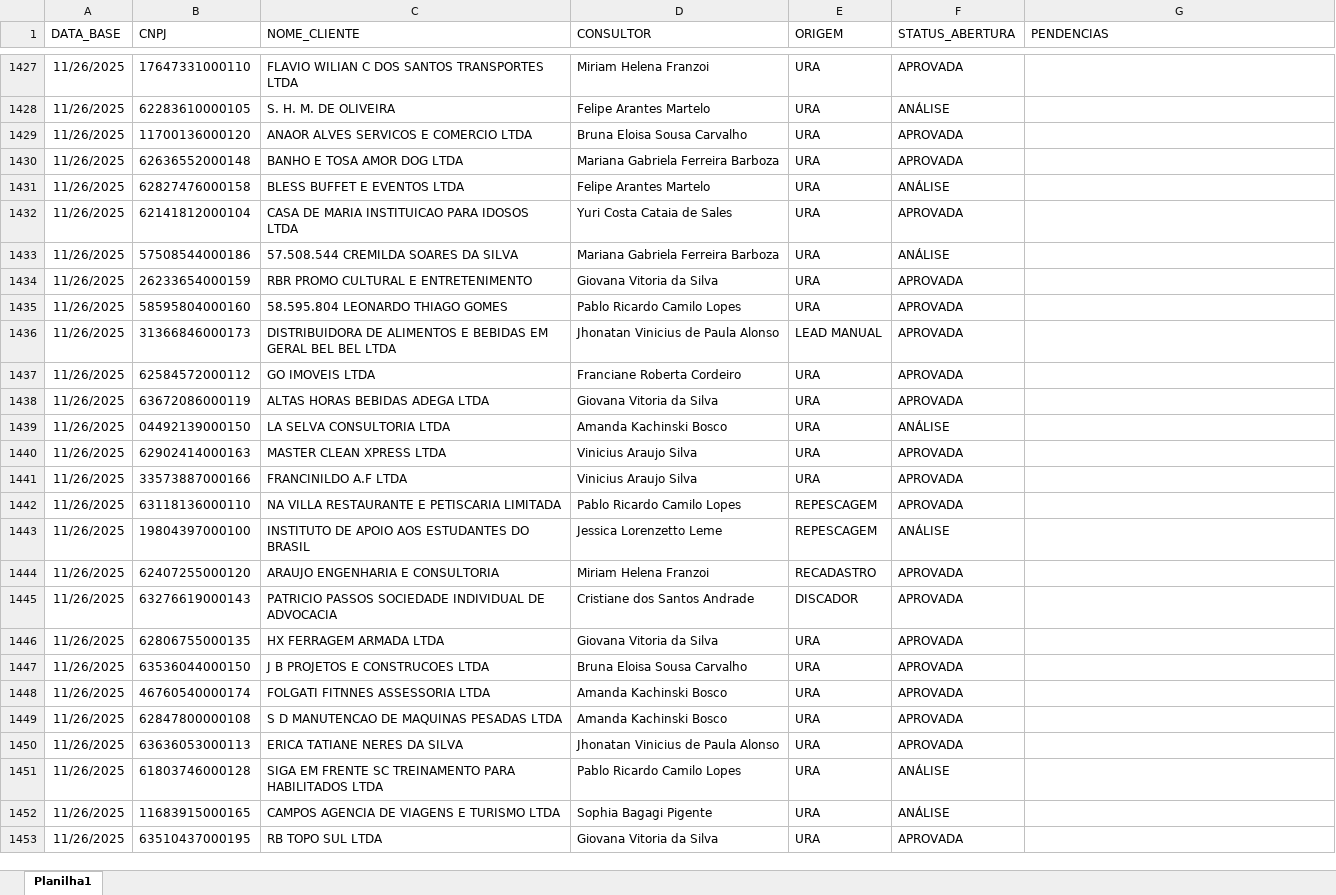
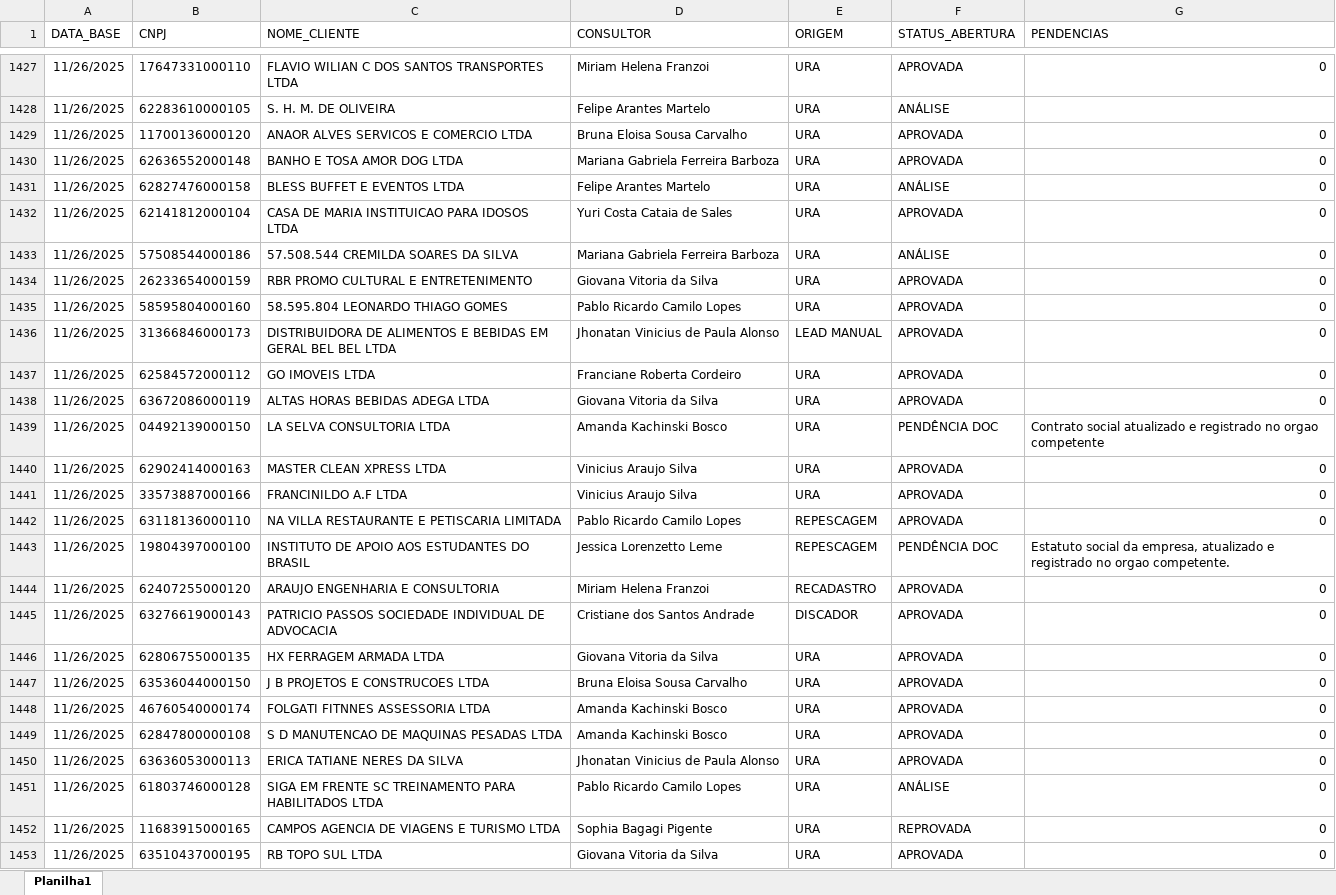
Before and after one commit to Augusto05/atlas, an Excel workbook: first-atlas/producao_2025-11.xlsx, sheet Planilha1, drawn as a sheet; only a part is shown, gaps mark what is left out; values as stored, in another font and other column widths than the file's, no borders; the diff covers the shown part only; the diff names each change by its address in the sheet, - before the commit and + after, or states it on an @@ line.

Commit message:
updated producao

```diff
--- a/first-atlas/producao_2025-11.xlsx (sheet Planilha1)
+++ b/first-atlas/producao_2025-11.xlsx (sheet Planilha1)
-G1427 (PENDENCIAS): (empty)
+G1427 (PENDENCIAS): 0
-G1429:G1438 (PENDENCIAS): (empty)
+G1429:G1438 (PENDENCIAS): 0
-F1439 (STATUS_ABERTURA): ANÁLISE
+F1439 (STATUS_ABERTURA): PENDÊNCIA DOC
-G1439 (PENDENCIAS): (empty)
+G1439 (PENDENCIAS): Contrato social atualizado e registrado no orgao competente
-G1440:G1442 (PENDENCIAS): (empty)
+G1440:G1442 (PENDENCIAS): 0
-F1443 (STATUS_ABERTURA): ANÁLISE
+F1443 (STATUS_ABERTURA): PENDÊNCIA DOC
-G1443 (PENDENCIAS): (empty)
+G1443 (PENDENCIAS): Estatuto social da empresa, atualizado e registrado no orgao competente.
-G1444:G1453 (PENDENCIAS): (empty)
+G1444:G1453 (PENDENCIAS): 0
-F1452 (STATUS_ABERTURA): ANÁLISE
+F1452 (STATUS_ABERTURA): REPROVADA
```
Also changed, not shown: 10 added rows and 82 edited cells elsewhere in this sheet.
